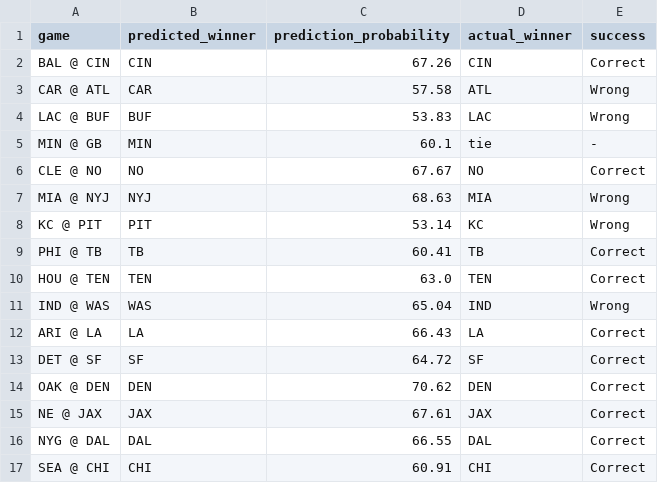
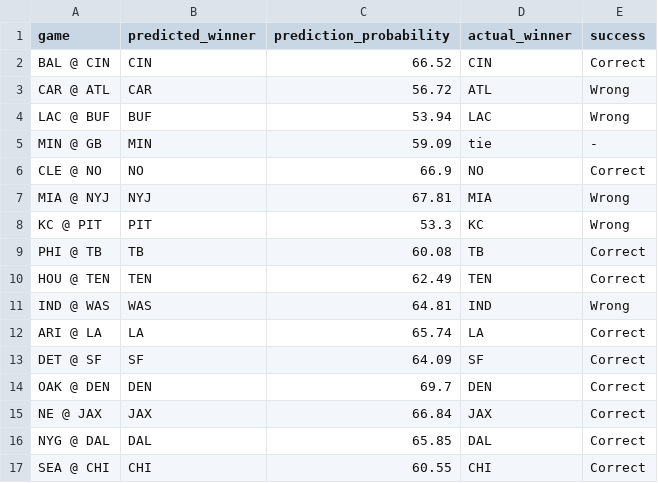
Before and after one commit to King-Pie/NFL_predict, a CSV file: predictions/2018/week_2_predictions.csv, drawn as a sheet.

```diff
--- a/predictions/2018/week_2_predictions.csv
+++ b/predictions/2018/week_2_predictions.csv
@@ -1,17 +1,17 @@
 game,predicted_winner,prediction_probability,actual_winner,success
-BAL @ CIN,CIN,67.26,CIN,Correct
-CAR @ ATL,CAR,57.58,ATL,Wrong
-LAC @ BUF,BUF,53.83,LAC,Wrong
-MIN @ GB,MIN,60.1,tie,-
-CLE @ NO,NO,67.67,NO,Correct
-MIA @ NYJ,NYJ,68.63,MIA,Wrong
-KC @ PIT,PIT,53.14,KC,Wrong
-PHI @ TB,TB,60.41,TB,Correct
-HOU @ TEN,TEN,63.0,TEN,Correct
-IND @ WAS,WAS,65.04,IND,Wrong
-ARI @ LA,LA,66.43,LA,Correct
-DET @ SF,SF,64.72,SF,Correct
-OAK @ DEN,DEN,70.62,DEN,Correct
-NE @ JAX,JAX,67.61,JAX,Correct
-NYG @ DAL,DAL,66.55,DAL,Correct
-SEA @ CHI,CHI,60.91,CHI,Correct
+BAL @ CIN,CIN,66.52,CIN,Correct
+CAR @ ATL,CAR,56.72,ATL,Wrong
+LAC @ BUF,BUF,53.94,LAC,Wrong
+MIN @ GB,MIN,59.09,tie,-
+CLE @ NO,NO,66.9,NO,Correct
+MIA @ NYJ,NYJ,67.81,MIA,Wrong
+KC @ PIT,PIT,53.3,KC,Wrong
+PHI @ TB,TB,60.08,TB,Correct
+HOU @ TEN,TEN,62.49,TEN,Correct
+IND @ WAS,WAS,64.81,IND,Wrong
+ARI @ LA,LA,65.74,LA,Correct
+DET @ SF,SF,64.09,SF,Correct
+OAK @ DEN,DEN,69.7,DEN,Correct
+NE @ JAX,JAX,66.84,JAX,Correct
+NYG @ DAL,DAL,65.85,DAL,Correct
+SEA @ CHI,CHI,60.55,CHI,Correct
```
Also changed, not shown: predictions/2018/week_1_predictions.csv, predictions/2018/week_3_predictions.csv, 6 other files.
